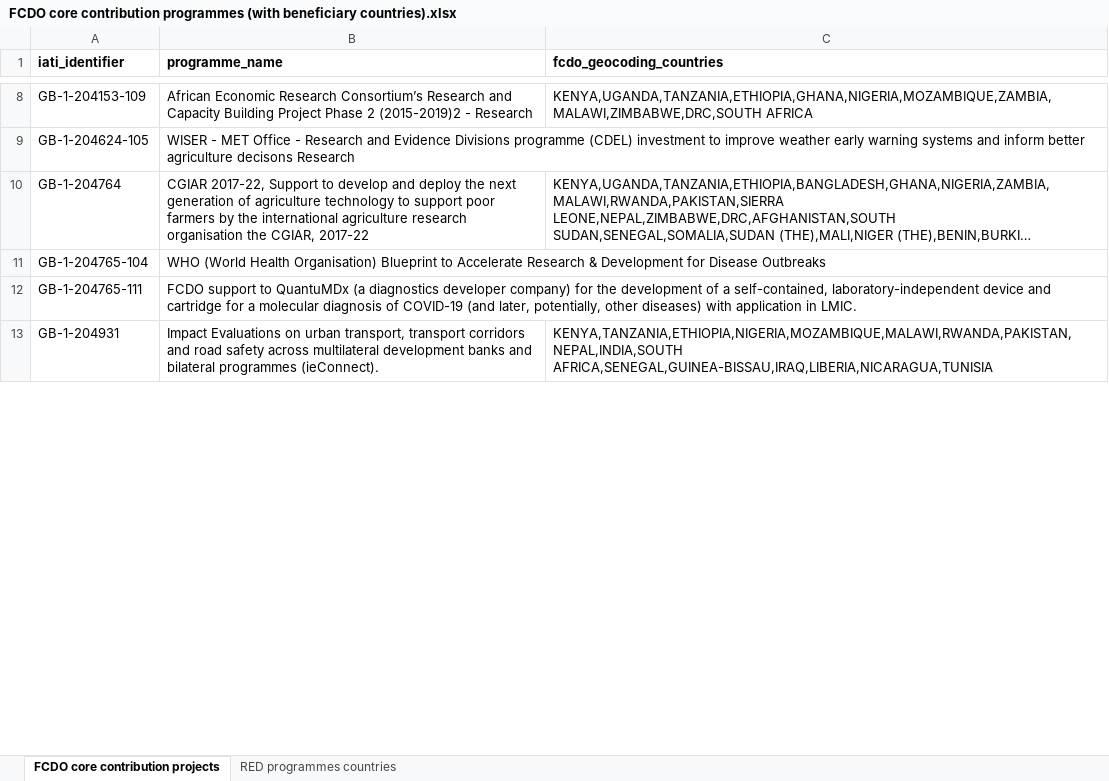
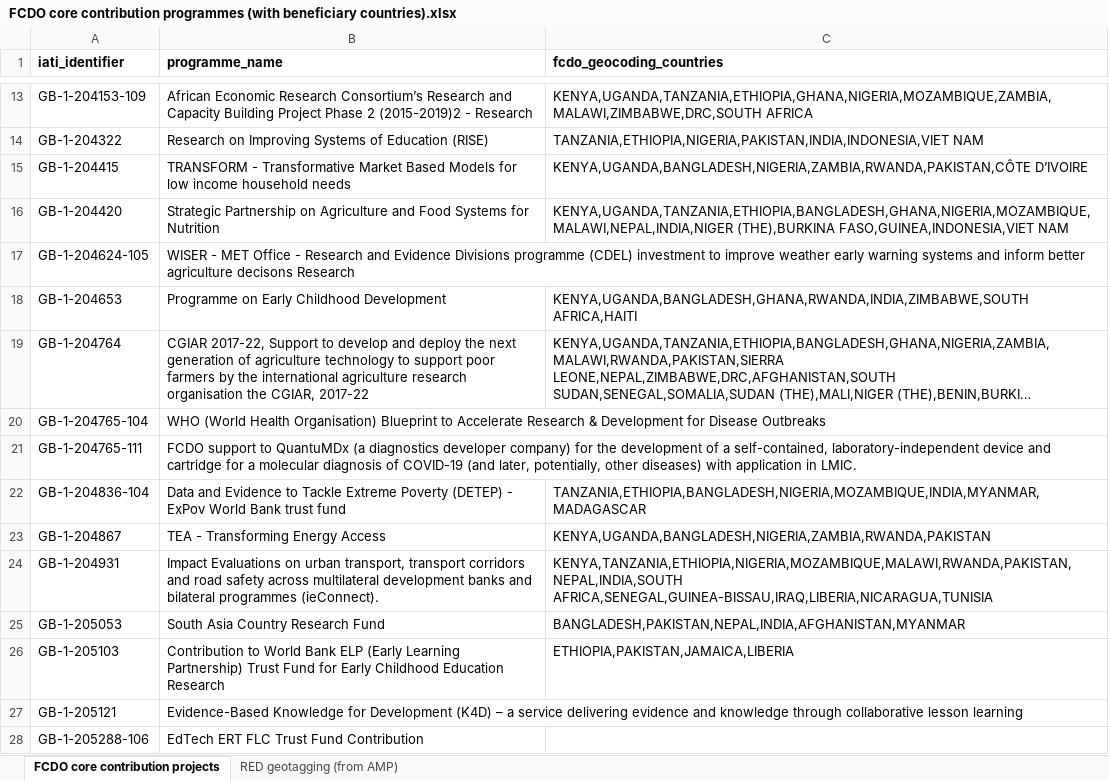
Before and after one commit to kprior91/ODA_research_and_innovation, an Excel workbook: Inputs/FCDO core contribution programmes (with beneficiary countries).xlsx, sheet FCDO core contribution projects, drawn as a sheet; only a part is shown, gaps mark what is left out; long unchanged cells end in …; values as stored, in another font and other column widths than the file's, no borders; conditional formats not drawn; the diff covers the shown part only; the diff names each change by its address in the sheet, - before the commit and + after, or states it on an @@ line.

```diff
--- a/Inputs/FCDO core contribution programmes (with beneficiary countries).xlsx (sheet FCDO core contribution projects)
+++ b/Inputs/FCDO core contribution programmes (with beneficiary countries).xlsx (sheet FCDO core contribution projects)
-sheet tab: RED programmes countries
+sheet tab: RED geotagging (from AMP)
+row 14: GB-1-204322 | Research on Improving Systems of Education (RISE) | TANZANIA,ETHIOPIA,NIGERIA,PAKISTAN,INDIA,INDONESIA,VIET NAM
+row 15: GB-1-204415 | TRANSFORM - Transformative Market Based Models for low income household needs | KENYA,UGANDA,BANGLADESH,NIGERIA,ZAMBIA,RWANDA,PAKISTAN,CÔTE D’IVOIRE
+row 16: GB-1-204420 | Strategic Partnership on Agriculture and Food Systems for Nutrition | KENYA,UGANDA,TANZANIA,ETHIOPIA,BANGLADESH,GHANA,NIGERIA,MOZAMBIQUE,MALAWI,NEPAL,INDIA,NIGER (THE),BURKINA FASO,GUINEA,INDONESIA,VIET NAM
+row 18: GB-1-204653 | Programme on Early Childhood Development | KENYA,UGANDA,BANGLADESH,GHANA,RWANDA,INDIA,ZIMBABWE,SOUTH AFRICA,HAITI
+row 22: GB-1-204836-104 | Data and Evidence to Tackle Extreme Poverty (DETEP) - ExPov World Bank trust fund | TANZANIA,ETHIOPIA,BANGLADESH,NIGERIA,MOZAMBIQUE,INDIA,MYANMAR,MADAGASCAR
+row 23: GB-1-204867 | TEA - Transforming Energy Access | KENYA,UGANDA,BANGLADESH,NIGERIA,ZAMBIA,RWANDA,PAKISTAN
@@ row 2 moved to row 25: GB-1-205053 @@
+row 26: GB-1-205103 | Contribution to World Bank ELP (Early Learning Partnership) Trust Fund for Early Childhood Education Research | ETHIOPIA,PAKISTAN,JAMAICA,LIBERIA
+row 27: GB-1-205121 | Evidence-Based Knowledge for Development (K4D) – a service delivering evidence and knowledge through collaborative lesson learning
+row 28: GB-1-205288-106 | EdTech ERT FLC Trust Fund Contribution
```
Also changed, not shown: 20 added rows, 3 removed rows, 1 moved row and 2 edited cells elsewhere in this sheet, sheet RED geotagging (from AMP), Inputs/MODARI award data - GHS (GAMRIF and UKVN).xlsx, Inputs/UKRI non GCRF-Newton projects.xlsx, 21 other files.
